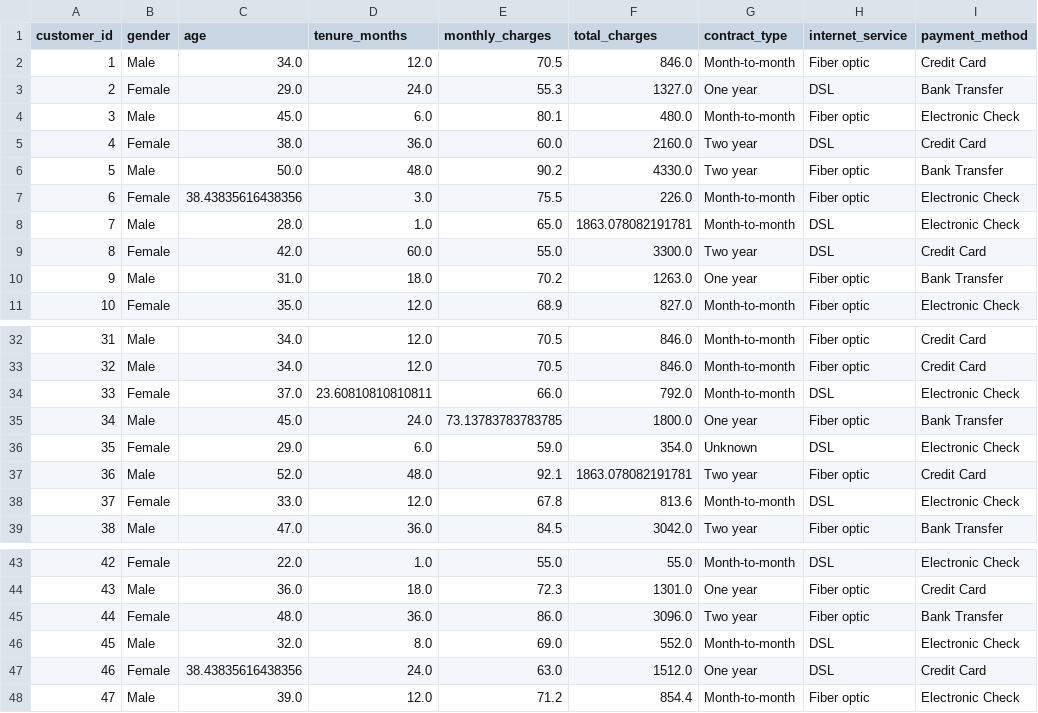
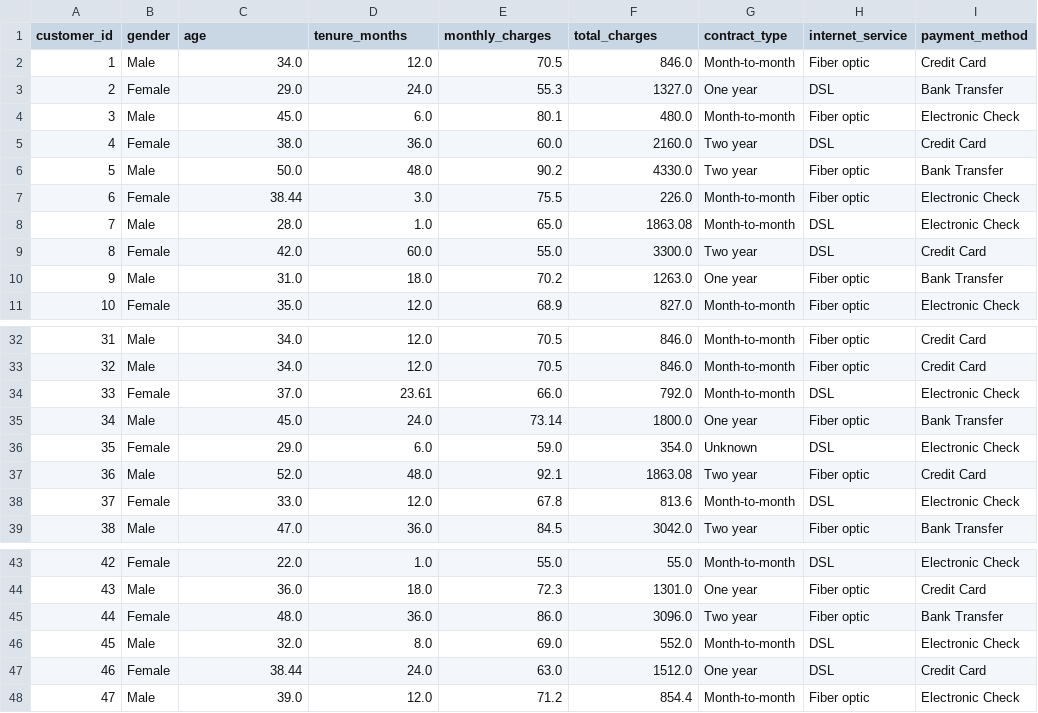
Before and after one commit to sangammis/practice-portfolio, a CSV file: customer_churn_analytics/data/customers_churn_cleaned.csv, drawn as a sheet; only a part is shown, gaps mark what is left out; the diff names each change by its address in the sheet, - before the commit and + after, or states it on an @@ line.

Commit message:
Updated dataset and Python EDA

```diff
--- a/customer_churn_analytics/data/customers_churn_cleaned.csv
+++ b/customer_churn_analytics/data/customers_churn_cleaned.csv
-C7 (age): 38.43835616438356
+C7 (age): 38.44
-F8 (total_charges): 1863.078082191781
+F8 (total_charges): 1863.08
-D34 (tenure_months): 23.60810810810811
+D34 (tenure_months): 23.61
-E35 (monthly_charges): 73.13783783783785
+E35 (monthly_charges): 73.14
-F37 (total_charges): 1863.078082191781
+F37 (total_charges): 1863.08
-C47 (age): 38.43835616438356
+C47 (age): 38.44
```
Also changed, not shown: 1 other file.
